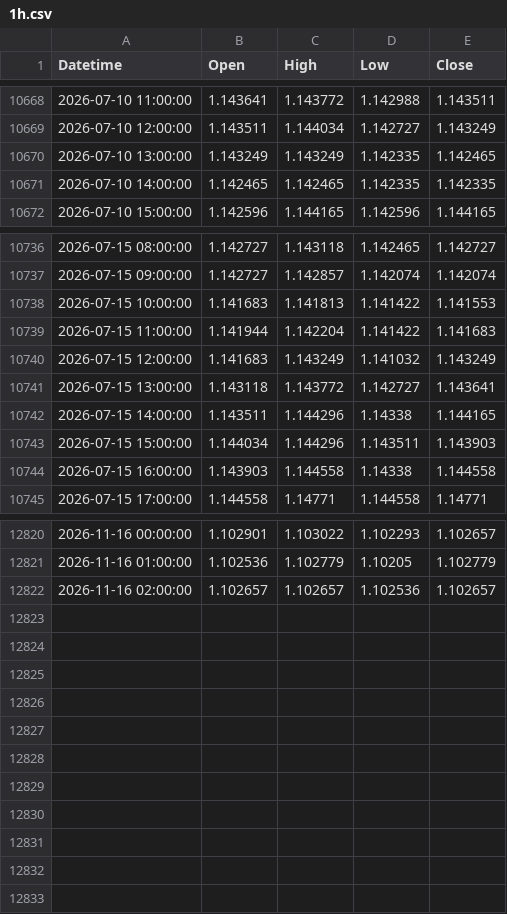
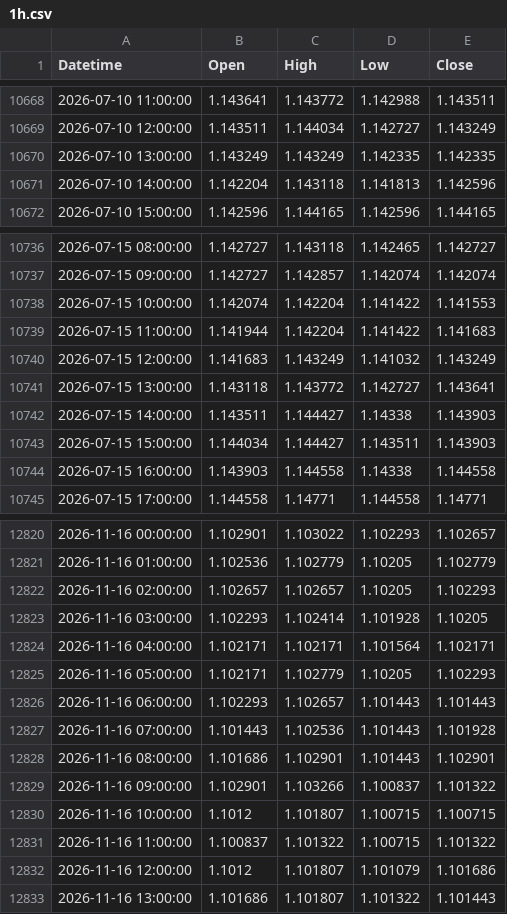
Before and after one commit to mailztoganesh-civil/forex-data, a CSV file: data/EURUSD/1h.csv, drawn as a sheet; only a part is shown, gaps mark what is left out; the diff covers the shown part only.

```diff
--- a/data/EURUSD/1h.csv
+++ b/data/EURUSD/1h.csv
@@ -10669,4 +10669,4 @@ Datetime,Open,High,Low,Close
 2026-07-10 12:00:00,1.143511,1.144034,1.142727,1.143249
-2026-07-10 13:00:00,1.143249,1.143249,1.142335,1.142465
-2026-07-10 14:00:00,1.142465,1.142465,1.142335,1.142335
+2026-07-10 13:00:00,1.143249,1.143249,1.142335,1.142335
+2026-07-10 14:00:00,1.142204,1.143118,1.141813,1.142596
 2026-07-10 15:00:00,1.142596,1.144165,1.142596,1.144165
@@ -10737,3 +10737,3 @@ Datetime,Open,High,Low,Close
 2026-07-15 09:00:00,1.142727,1.142857,1.142074,1.142074
-2026-07-15 10:00:00,1.141683,1.141813,1.141422,1.141553
+2026-07-15 10:00:00,1.142074,1.142204,1.141422,1.141553
 2026-07-15 11:00:00,1.141944,1.142204,1.141422,1.141683
@@ -10741,4 +10741,4 @@ Datetime,Open,High,Low,Close
 2026-07-15 13:00:00,1.143118,1.143772,1.142727,1.143641
-2026-07-15 14:00:00,1.143511,1.144296,1.14338,1.144165
-2026-07-15 15:00:00,1.144034,1.144296,1.143511,1.143903
+2026-07-15 14:00:00,1.143511,1.144427,1.14338,1.143903
+2026-07-15 15:00:00,1.144034,1.144427,1.143511,1.143903
 2026-07-15 16:00:00,1.143903,1.144558,1.14338,1.144558
@@ -12821,2 +12821,13 @@ Datetime,Open,High,Low,Close
 2026-11-16 01:00:00,1.102536,1.102779,1.10205,1.102779
-2026-11-16 02:00:00,1.102657,1.102657,1.102536,1.102657
+2026-11-16 02:00:00,1.102657,1.102657,1.10205,1.102293
+2026-11-16 03:00:00,1.102293,1.102414,1.101928,1.10205
+2026-11-16 04:00:00,1.102171,1.102171,1.101564,1.102171
+2026-11-16 05:00:00,1.102171,1.102779,1.10205,1.102293
+2026-11-16 06:00:00,1.102293,1.102657,1.101443,1.101443
+2026-11-16 07:00:00,1.101443,1.102536,1.101443,1.101928
+2026-11-16 08:00:00,1.101686,1.102901,1.101443,1.102901
+2026-11-16 09:00:00,1.102901,1.103266,1.100837,1.101322
+2026-11-16 10:00:00,1.1012,1.101807,1.100715,1.100715
+2026-11-16 11:00:00,1.100837,1.101322,1.100715,1.101322
+2026-11-16 12:00:00,1.1012,1.101807,1.101079,1.101686
+2026-11-16 13:00:00,1.101686,1.101807,1.101322,1.101443
```
Also changed, not shown: 5 edited cells elsewhere in this file, data/EURUSD/daily.csv, 6 other files.
